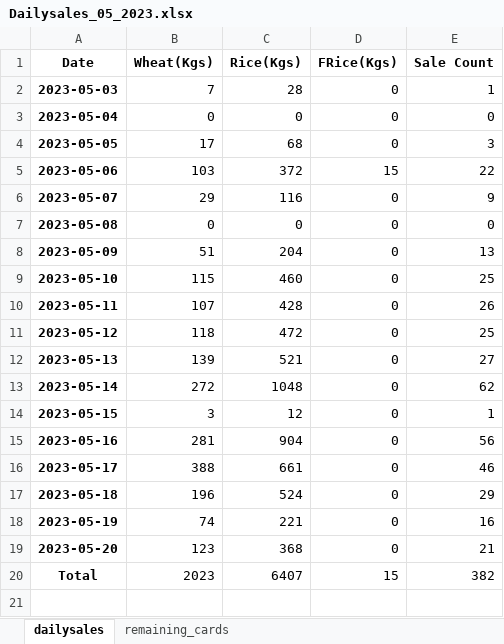
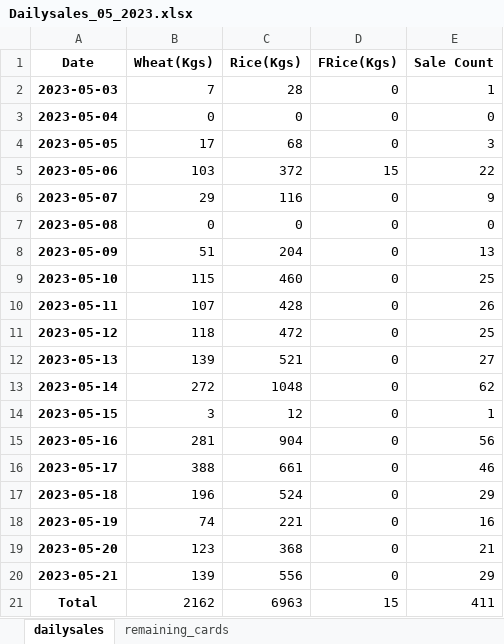
Before and after one commit to RoyalMamba/SalesTracknAnalytics, an Excel workbook: dataset/Daily sales/ds_excel/2023/Dailysales_05_2023.xlsx, sheet dailysales, drawn as a sheet; values as stored, in another font and other column widths than the file's, no borders; addresses are those after the commit; the diff names each change by its address in the sheet, - before the commit and + after, or states it on an @@ line.

```diff
--- a/dataset/Daily sales/ds_excel/2023/Dailysales_05_2023.xlsx (sheet dailysales)
+++ b/dataset/Daily sales/ds_excel/2023/Dailysales_05_2023.xlsx (sheet dailysales)
+row 20: 2023-05-21 | 139 | 556 | 0 | 29
-B21 (Wheat(Kgs)): 2023
+B21 (Wheat(Kgs)): 2162
-C21 (Rice(Kgs)): 6407
+C21 (Rice(Kgs)): 6963
-E21 (Sale Count): 382
+E21 (Sale Count): 411
```
Also changed, not shown: sheet remaining_cards, 1 other file.
